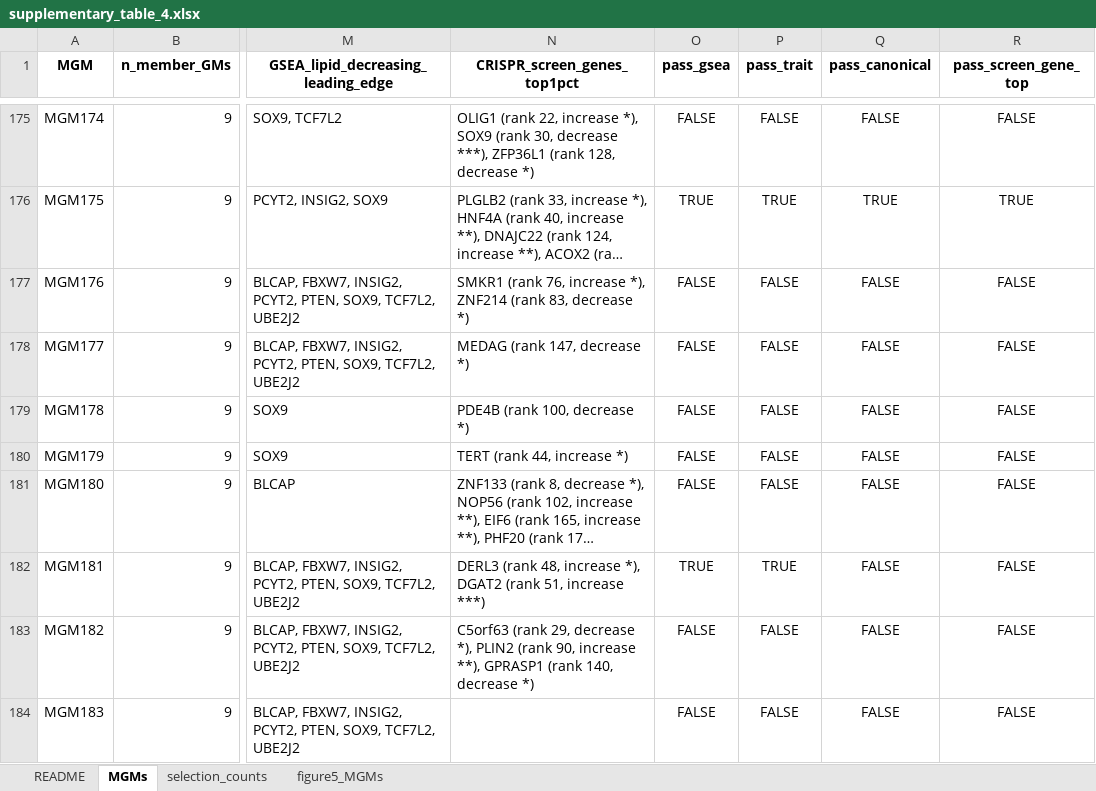
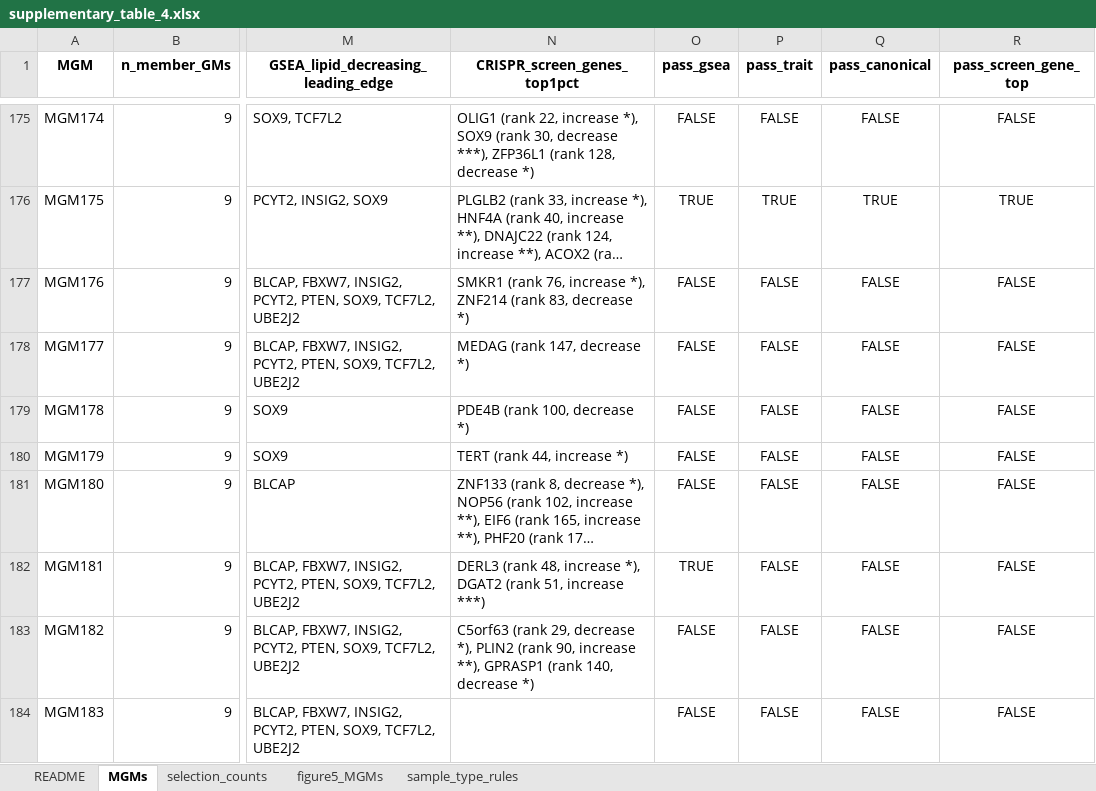
Before and after one commit to miltondp/clamp-analyses, an Excel workbook: figures/tables/supplementary_table_4.xlsx, sheet MGMs, drawn as a sheet; only a part is shown, gaps mark what is left out; long unchanged cells end in …; values as stored, in another font and other column widths than the file's, no borders; the diff names each change by its address in the sheet, - before the commit and + after, or states it on an @@ line.

```diff
--- a/figures/tables/supplementary_table_4.xlsx (sheet MGMs)
+++ b/figures/tables/supplementary_table_4.xlsx (sheet MGMs)
+sheet tab: sample_type_rules
-P182 (pass_trait): TRUE
+P182 (pass_trait): FALSE
```
Also changed, not shown: sheet figure5_MGMs, sheet selection_counts, sheet README, figures/tables/supplementary_table_1.xlsx, figures/tables/supplementary_table_5.xlsx, 11 other files.
